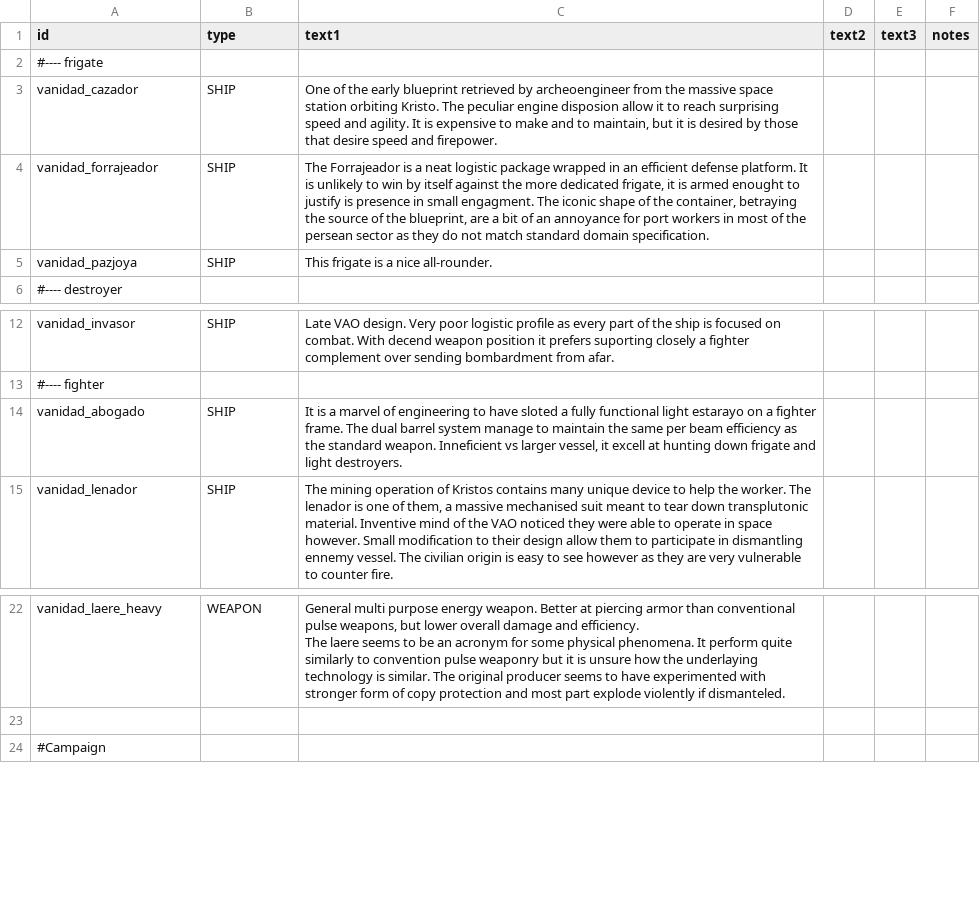
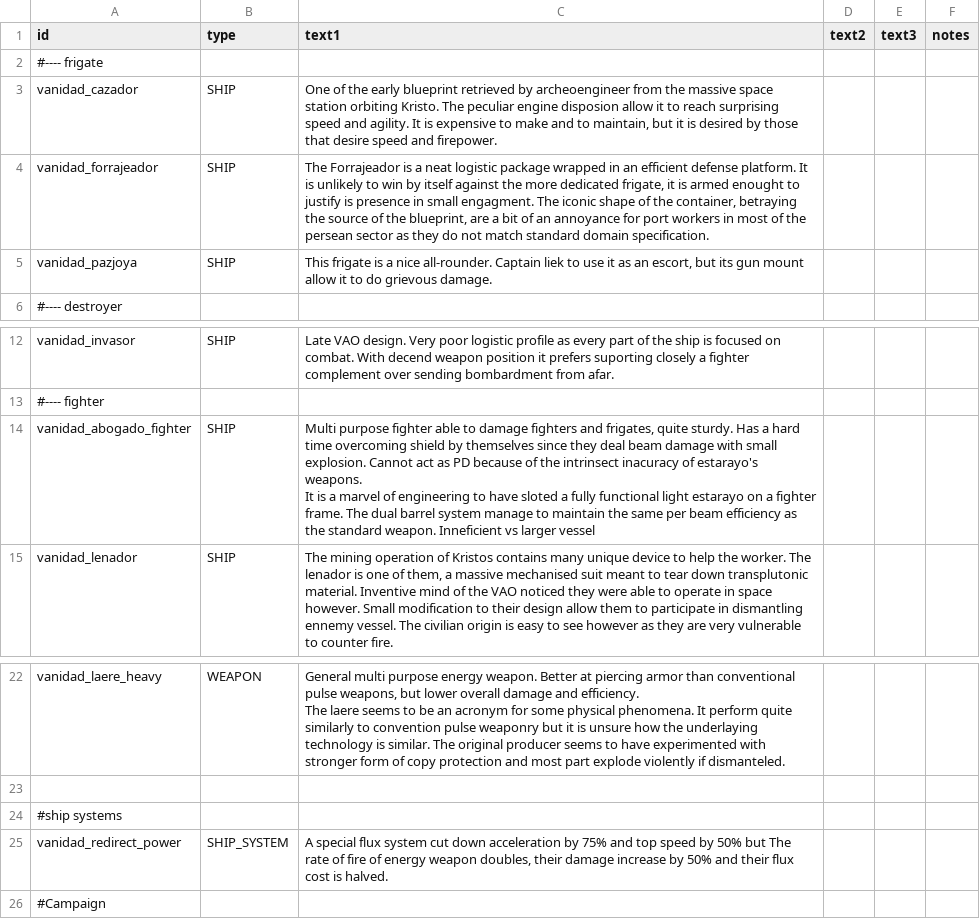
Before and after one commit to FabriceValade/VanidadYAfliction, a CSV file: data/strings/descriptions.csv, drawn as a sheet; only a part is shown, gaps mark what is left out.

```diff
--- a/data/strings/descriptions.csv
+++ b/data/strings/descriptions.csv
@@ -4,3 +4,3 @@ vanidad_cazador,SHIP,"One of the early blueprint retrieved by archeoengineer fro
 vanidad_forrajeador,SHIP,"The Forrajeador is a neat logistic package wrapped in an efficient defense platform. It is unlikely to win by itself against the more dedicated frigate, it is armed enought to justify is presence in small engagment. The iconic shape of the container, betraying the source of the blueprint, are a bit of an annoyance for port workers in most of the persean sector as they do not match standard domain specification.",,,
-vanidad_pazjoya,SHIP,This frigate is a nice all-rounder.,,,
+vanidad_pazjoya,SHIP,"This frigate is a nice all-rounder. Captain liek to use it as an escort, but its gun mount allow it to do grievous damage.",,,
 #---- destroyer,,,,,
@@ -13,3 +13,5 @@ vanidad_invasor,SHIP,Late VAO design. Very poor logistic profile as every part o
 #---- fighter,,,,,
-vanidad_abogado,SHIP,"It is a marvel of engineering to have sloted a fully functional light estarayo on a fighter frame. The dual barrel system manage to maintain the same per beam efficiency as the standard weapon. Inneficient vs larger vessel, it excell at hunting down frigate and light destroyers.",,,
+vanidad_abogado_fighter,SHIP,"Multi purpose fighter able to damage fighters and frigates, quite sturdy. Has a hard time overcoming shield by themselves since they deal beam damage with small explosion. Cannot act as PD because of the intrinsect inacuracy of estarayo's weapons.
+
+ It is a marvel of engineering to have sloted a fully functional light estarayo on a fighter frame. The dual barrel system manage to maintain the same per beam efficiency as the standard weapon. Inneficient vs larger vessel",,,
 vanidad_lenador,SHIP,"The mining operation of Kristos contains many unique device to help the worker. The lenador is one of them, a massive mechanised suit meant to tear down transplutonic material. Inventive mind of the VAO noticed they were able to operate in space however. Small modification to their design allow them to participate in dismantling ennemy vessel. The civilian origin is easy to see however as they are very vulnerable to counter fire.",,,
@@ -41,2 +43,4 @@ The laere seems to be an acronym for some physical phenomena. It perform quite s
 ,,,,,
+#ship systems,,,,,
+vanidad_redirect_power,SHIP_SYSTEM,"A special flux system cut down acceleration by 75% and top speed by 50% but The rate of fire of energy weapon doubles, their damage increase by 50% and their flux cost is halved.",,,
 #Campaign,,,,,
```
Also changed, not shown: data/hulls/ship_data.csv, 4 other files.
